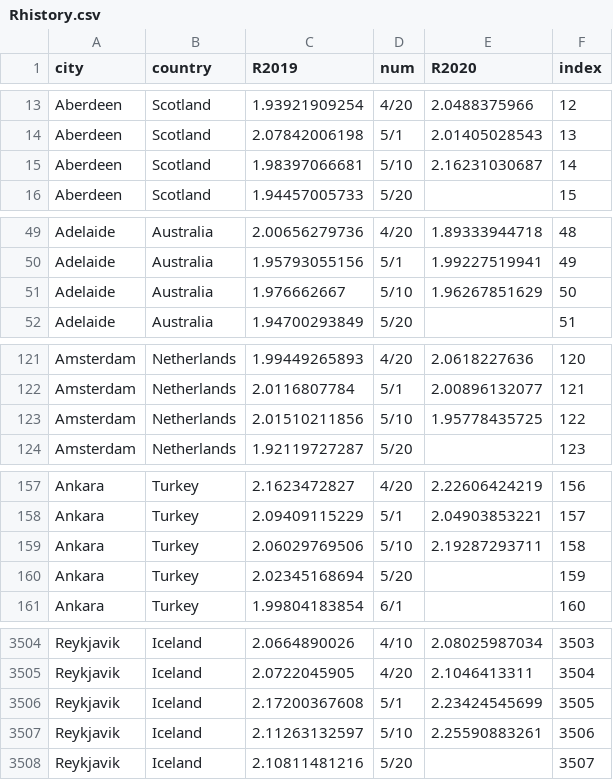
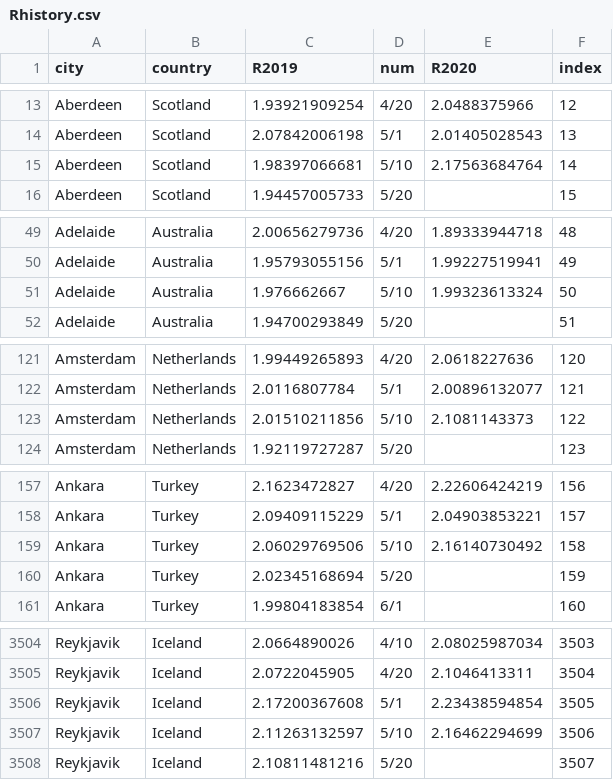
Before and after one commit to KL-ice/Temp-R-value, a CSV file: Rhistory.csv, drawn as a sheet; only a part is shown, gaps mark what is left out; the diff covers the shown part only.

```diff
--- a/Rhistory.csv
+++ b/Rhistory.csv
@@ -14,3 +14,3 @@ Aberdeen,Scotland,1.93921909254,4/20,2.0488375966,12
 Aberdeen,Scotland,2.07842006198,5/1,2.01405028543,13
-Aberdeen,Scotland,1.98397066681,5/10,2.16231030687,14
+Aberdeen,Scotland,1.98397066681,5/10,2.17563684764,14
 Aberdeen,Scotland,1.94457005733,5/20,,15
@@ -50,3 +50,3 @@ Adelaide,Australia,2.00656279736,4/20,1.89333944718,48
 Adelaide,Australia,1.95793055156,5/1,1.99227519941,49
-Adelaide,Australia,1.976662667,5/10,1.96267851629,50
+Adelaide,Australia,1.976662667,5/10,1.99323613324,50
 Adelaide,Australia,1.94700293849,5/20,,51
@@ -122,3 +122,3 @@ Amsterdam,Netherlands,1.99449265893,4/20,2.0618227636,120
 Amsterdam,Netherlands,2.0116807784,5/1,2.00896132077,121
-Amsterdam,Netherlands,2.01510211856,5/10,1.95778435725,122
+Amsterdam,Netherlands,2.01510211856,5/10,2.1081143373,122
 Amsterdam,Netherlands,1.92119727287,5/20,,123
@@ -158,3 +158,3 @@ Ankara,Turkey,2.1623472827,4/20,2.22606424219,156
 Ankara,Turkey,2.09409115229,5/1,2.04903853221,157
-Ankara,Turkey,2.06029769506,5/10,2.19287293711,158
+Ankara,Turkey,2.06029769506,5/10,2.16140730492,158
 Ankara,Turkey,2.02345168694,5/20,,159
@@ -3505,4 +3505,4 @@ Reykjavik,Iceland,2.0664890026,4/10,2.08025987034,3503
 Reykjavik,Iceland,2.0722045905,4/20,2.1046413311,3504
-Reykjavik,Iceland,2.17200367608,5/1,2.23424545699,3505
-Reykjavik,Iceland,2.11263132597,5/10,2.25590883261,3506
+Reykjavik,Iceland,2.17200367608,5/1,2.23438594854,3505
+Reykjavik,Iceland,2.11263132597,5/10,2.16462294699,3506
 Reykjavik,Iceland,2.10811481216,5/20,,3507
```
Also changed, not shown: 80 edited cells elsewhere in this file, R-value.csv, Rlastday.csv, 1 other file.
